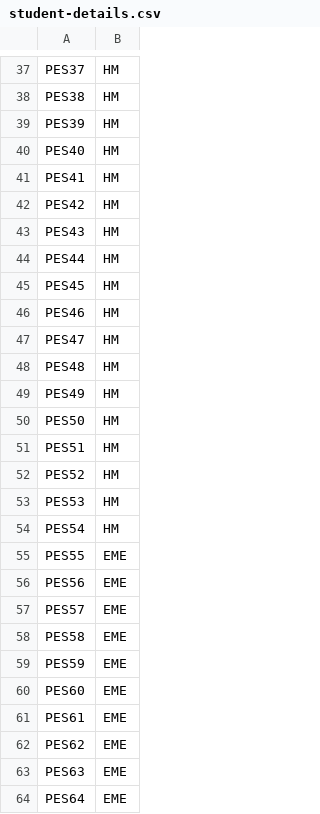
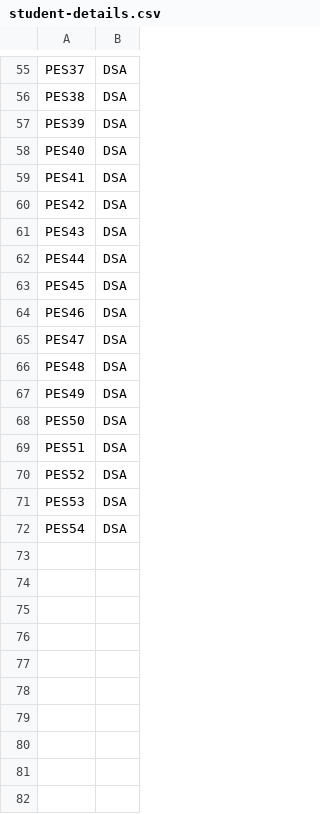
Before and after one commit to madhavmk/Exam-Seating-Allocation, a CSV file: Group_3/student-details.csv, drawn as a sheet; only a part is shown, gaps mark what is left out; removed rows and columns are numbered as before the commit, all else as after; the diff covers the shown part only; the diff names each change by its address in the sheet, - before the commit and + after, or states it on an @@ line.

```diff
--- a/Group_3/student-details.csv
+++ b/Group_3/student-details.csv
-B55:B72: HM
+B55:B72: DSA
-row 55: PES55 | EME
-row 56: PES56 | EME
-row 57: PES57 | EME
-row 58: PES58 | EME
-row 59: PES59 | EME
-row 60: PES60 | EME
-row 61: PES61 | EME
-row 62: PES62 | EME
-row 63: PES63 | EME
-row 64: PES64 | EME
```
Also changed, not shown: 38 added rows, 28 removed rows and 16 edited cells elsewhere in this file, Group_1/student-details.csv, Group_2/student-details.csv, 26 other files.
